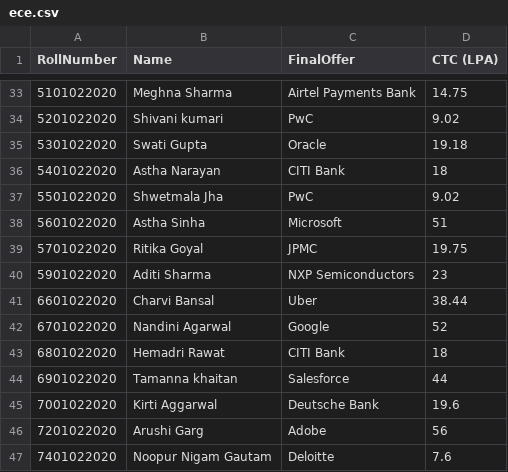
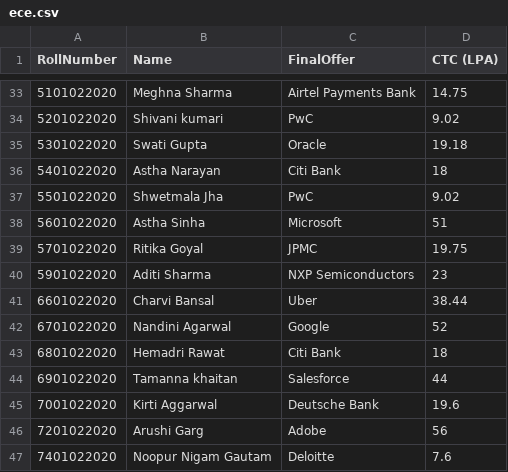
Before and after one commit to mahak2005/CareerCheck, a CSV file: data/2024/ece.csv, drawn as a sheet; only a part is shown, gaps mark what is left out.

```diff
--- a/data/2024/ece.csv
+++ b/data/2024/ece.csv
@@ -35,3 +35,3 @@ RollNumber,Name,FinalOffer,CTC (LPA)
 5301022020,Swati Gupta,Oracle,19.18
-5401022020,Astha Narayan,CITI Bank,18
+5401022020,Astha Narayan,Citi Bank,18
 5501022020,Shwetmala Jha,PwC,9.02
@@ -42,3 +42,3 @@ RollNumber,Name,FinalOffer,CTC (LPA)
 6701022020,Nandini Agarwal,Google,52
-6801022020,Hemadri Rawat,CITI Bank,18
+6801022020,Hemadri Rawat,Citi Bank,18
 6901022020,Tamanna khaitan,Salesforce,44
```
Also changed, not shown: data/2024/cse.csv, data/2024/cseai.csv, 5 other files.
